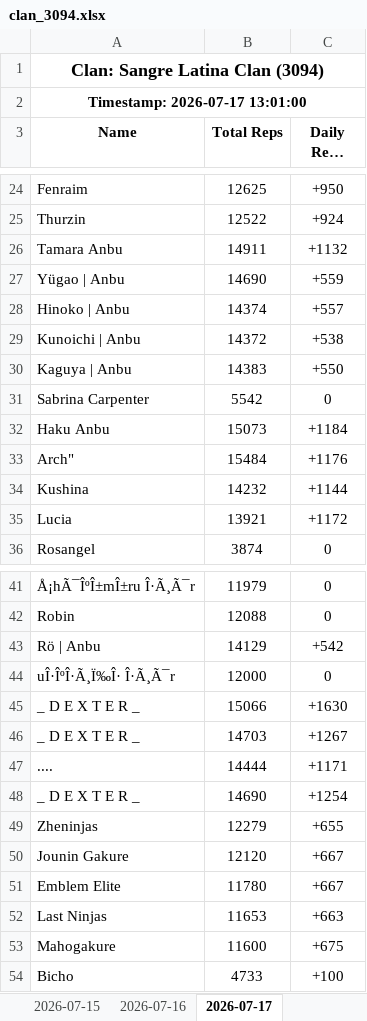
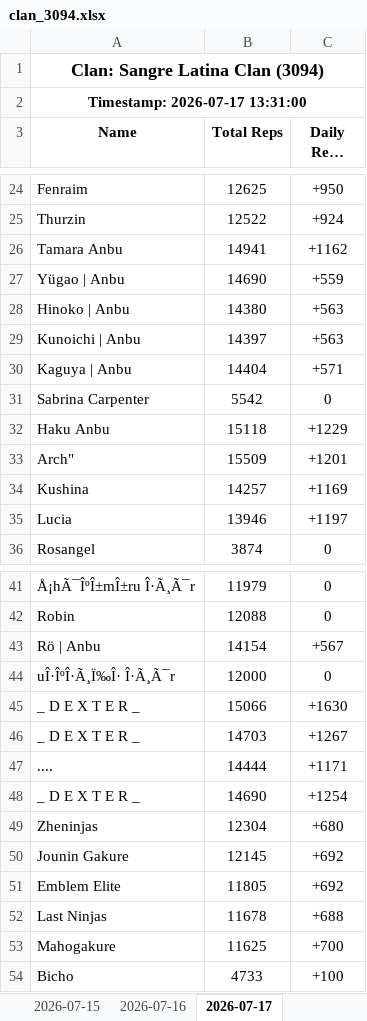
Before and after one commit to Feirisu/SangreLatinaClan-NinjaRift, an Excel workbook: clan_3094.xlsx, sheet 2026-07-17, drawn as a sheet; only a part is shown, gaps mark what is left out; long unchanged cells end in …; values as stored, in another font and other column widths than the file's, no borders; removed rows and columns are numbered as before the commit, all else as after; the diff names each change by its address in the sheet, - before the commit and + after, or states it on an @@ line.

```diff
--- a/clan_3094.xlsx (sheet 2026-07-17)
+++ b/clan_3094.xlsx (sheet 2026-07-17)
-A2 (Name): Timestamp: 2026-07-17 13:01:00
+A2 (Name): Timestamp: 2026-07-17 13:31:00
-row 26: Tamara Anbu | 14911 | +1132
+row 26: Tamara Anbu | 14941 | +1162
-row 28: Hinoko | Anbu | 14374 | +557
-row 29: Kunoichi | Anbu | 14372 | +538
-row 30: Kaguya | Anbu | 14383 | +550
+row 28: Hinoko | Anbu | 14380 | +563
+row 29: Kunoichi | Anbu | 14397 | +563
+row 30: Kaguya | Anbu | 14404 | +571
-row 32: Haku Anbu | 15073 | +1184
-row 33: Arch" | 15484 | +1176
-row 34: Kushina | 14232 | +1144
-row 35: Lucia | 13921 | +1172
+row 32: Haku Anbu | 15118 | +1229
+row 33: Arch" | 15509 | +1201
+row 34: Kushina | 14257 | +1169
+row 35: Lucia | 13946 | +1197
-row 43: Rö | Anbu | 14129 | +542
+row 43: Rö | Anbu | 14154 | +567
-row 49: Zheninjas | 12279 | +655
-row 50: Jounin Gakure | 12120 | +667
-row 51: Emblem Elite | 11780 | +667
-row 52: Last Ninjas | 11653 | +663
-row 53: Mahogakure | 11600 | +675
+row 49: Zheninjas | 12304 | +680
+row 50: Jounin Gakure | 12145 | +692
+row 51: Emblem Elite | 11805 | +692
+row 52: Last Ninjas | 11678 | +688
+row 53: Mahogakure | 11625 | +700
```
Also changed, not shown: 5 other files.
